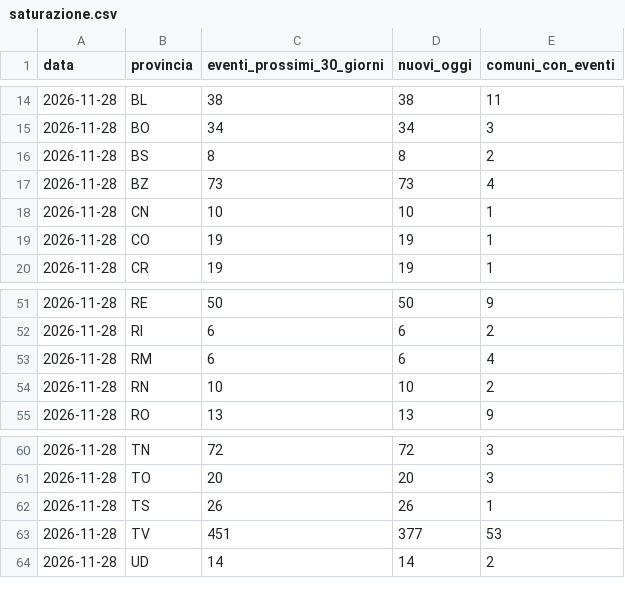
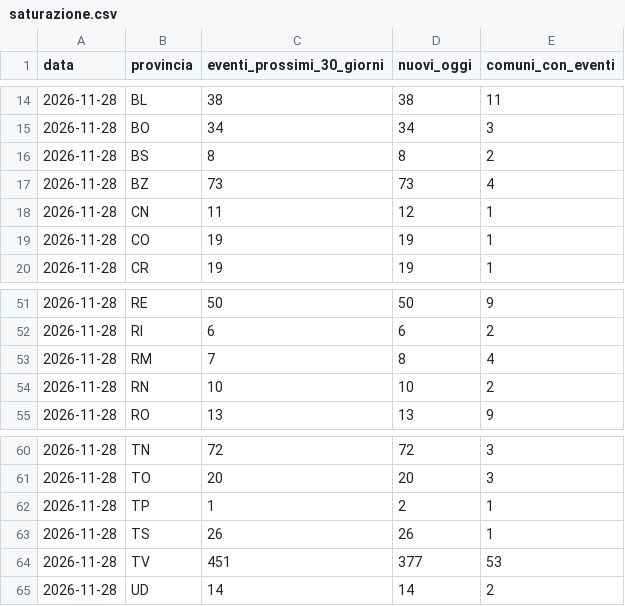
Before and after one commit to onoffdesign/andiamoo, a CSV file: ops/saturazione.csv, drawn as a sheet; only a part is shown, gaps mark what is left out.

```diff
--- a/ops/saturazione.csv
+++ b/ops/saturazione.csv
@@ -17,3 +17,3 @@ data,provincia,eventi_prossimi_30_giorni,nuovi_oggi,comuni_con_eventi
 2026-11-28,BZ,73,73,4
-2026-11-28,CN,10,10,1
+2026-11-28,CN,11,12,1
 2026-11-28,CO,19,19,1
@@ -52,3 +52,3 @@ data,provincia,eventi_prossimi_30_giorni,nuovi_oggi,comuni_con_eventi
 2026-11-28,RI,6,6,2
-2026-11-28,RM,6,6,4
+2026-11-28,RM,7,8,4
 2026-11-28,RN,10,10,2
@@ -61,2 +61,3 @@ data,provincia,eventi_prossimi_30_giorni,nuovi_oggi,comuni_con_eventi
 2026-11-28,TO,20,20,3
+2026-11-28,TP,1,2,1
 2026-11-28,TS,26,26,1
```
Also changed, not shown: ops/prelievi.csv, 13 other files.
